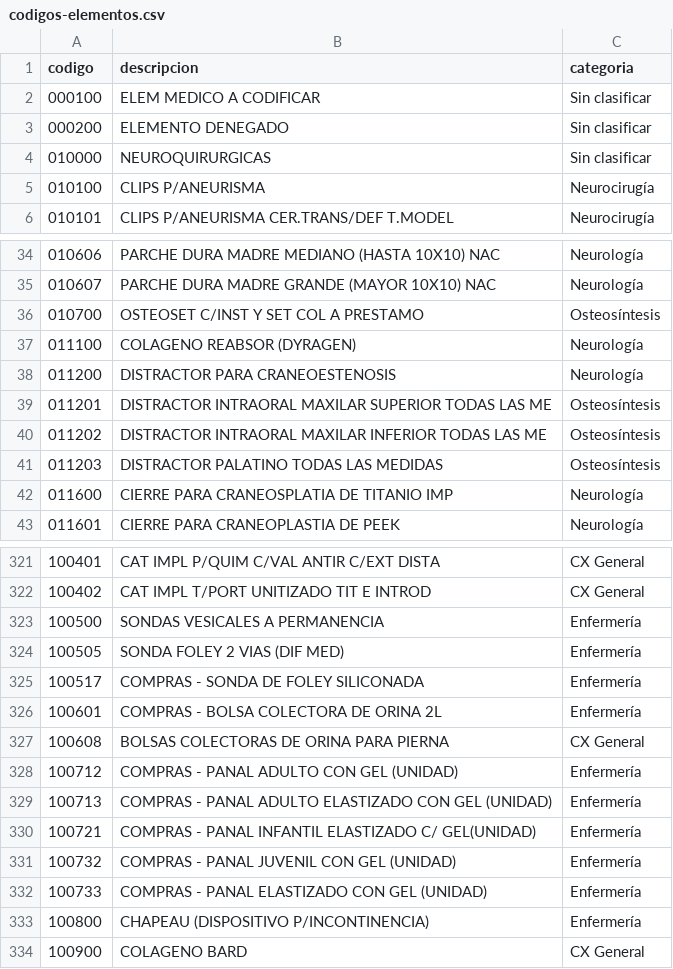
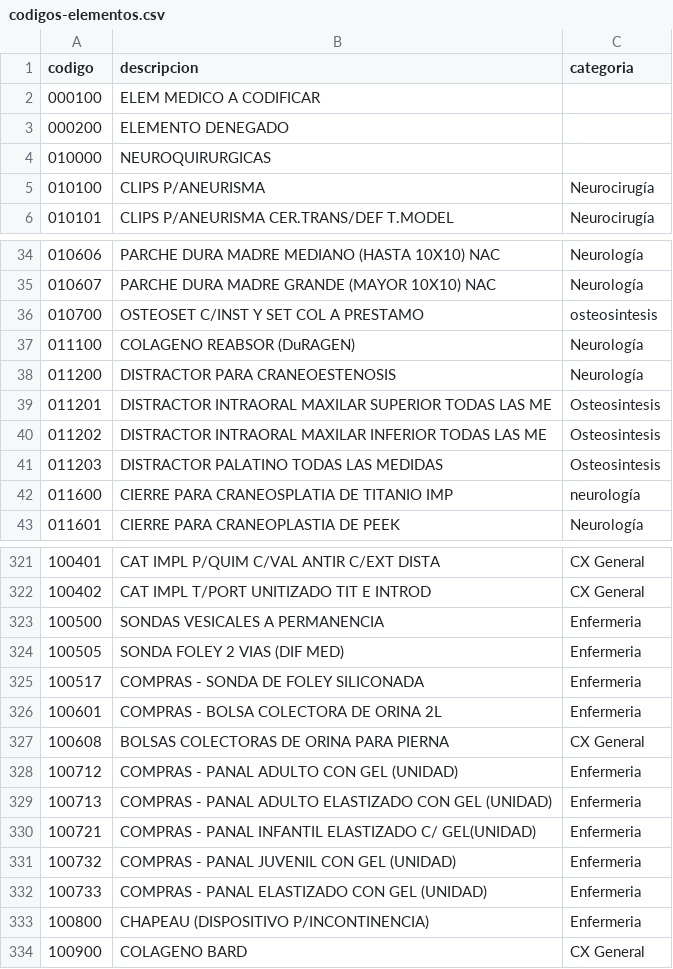
Before and after one commit to aldowagner78-cmd/ASISTENTES-SIOS, a CSV file: codigos-elementos.csv, drawn as a sheet; only a part is shown, gaps mark what is left out; the diff covers the shown part only.

```diff
--- a/codigos-elementos.csv
+++ b/codigos-elementos.csv
@@ -1,5 +1,5 @@
 codigo;descripcion;categoria
-000100;ELEM MEDICO A CODIFICAR;Sin clasificar
-000200;ELEMENTO DENEGADO;Sin clasificar
-010000;NEUROQUIRURGICAS;Sin clasificar
+000100;ELEM MEDICO A CODIFICAR;
+000200;ELEMENTO DENEGADO;
+010000;NEUROQUIRURGICAS;
 010100;CLIPS P/ANEURISMA;Neurocirugía
@@ -35,9 +35,9 @@
 010607;PARCHE DURA MADRE GRANDE (MAYOR 10X10) NAC;Neurología
-010700;OSTEOSET C/INST Y SET COL A PRESTAMO;Osteosíntesis
-011100;COLAGENO REABSOR (DYRAGEN);Neurología
+010700;OSTEOSET C/INST Y SET COL A PRESTAMO;osteosintesis
+011100;COLAGENO REABSOR (DuRAGEN);Neurología
 011200;DISTRACTOR PARA CRANEOESTENOSIS;Neurología
-011201;DISTRACTOR INTRAORAL MAXILAR SUPERIOR TODAS LAS ME;Osteosíntesis
-011202;DISTRACTOR INTRAORAL MAXILAR INFERIOR TODAS LAS ME;Osteosíntesis
-011203;DISTRACTOR PALATINO TODAS LAS MEDIDAS;Osteosíntesis
-011600;CIERRE PARA CRANEOSPLATIA DE TITANIO IMP;Neurología
+011201;DISTRACTOR INTRAORAL MAXILAR SUPERIOR TODAS LAS ME;Osteosintesis
+011202;DISTRACTOR INTRAORAL MAXILAR INFERIOR TODAS LAS ME;Osteosintesis
+011203;DISTRACTOR PALATINO TODAS LAS MEDIDAS;Osteosintesis
+011600;CIERRE PARA CRANEOSPLATIA DE TITANIO IMP;neurología
 011601;CIERRE PARA CRANEOPLASTIA DE PEEK;Neurología
@@ -322,13 +322,13 @@
 100402;CAT IMPL T/PORT UNITIZADO TIT E INTROD;CX General
-100500;SONDAS VESICALES A PERMANENCIA;Enfermería
-100505;SONDA FOLEY 2 VIAS (DIF MED);Enfermería
-100517;COMPRAS - SONDA DE FOLEY SILICONADA;Enfermería
-100601;COMPRAS - BOLSA COLECTORA DE ORINA 2L;Enfermería
+100500;SONDAS VESICALES A PERMANENCIA;Enfermeria
+100505;SONDA FOLEY 2 VIAS (DIF MED);Enfermeria
+100517;COMPRAS - SONDA DE FOLEY SILICONADA;Enfermeria
+100601;COMPRAS - BOLSA COLECTORA DE ORINA 2L;Enfermeria
 100608;BOLSAS COLECTORAS DE ORINA PARA PIERNA;CX General
-100712;COMPRAS - PANAL ADULTO CON GEL (UNIDAD);Enfermería
-100713;COMPRAS - PANAL ADULTO ELASTIZADO CON GEL (UNIDAD);Enfermería
-100721;COMPRAS - PANAL INFANTIL ELASTIZADO C/ GEL(UNIDAD);Enfermería
-100732;COMPRAS - PANAL JUVENIL CON GEL (UNIDAD);Enfermería
-100733;COMPRAS - PANAL ELASTIZADO CON GEL (UNIDAD);Enfermería
-100800;CHAPEAU (DISPOSITIVO P/INCONTINENCIA);Enfermería
+100712;COMPRAS - PANAL ADULTO CON GEL (UNIDAD);Enfermeria
+100713;COMPRAS - PANAL ADULTO ELASTIZADO CON GEL (UNIDAD);Enfermeria
+100721;COMPRAS - PANAL INFANTIL ELASTIZADO C/ GEL(UNIDAD);Enfermeria
+100732;COMPRAS - PANAL JUVENIL CON GEL (UNIDAD);Enfermeria
+100733;COMPRAS - PANAL ELASTIZADO CON GEL (UNIDAD);Enfermeria
+100800;CHAPEAU (DISPOSITIVO P/INCONTINENCIA);Enfermeria
 100900;COLAGENO BARD;CX General
```
Also changed, not shown: 18 edited cells elsewhere in this file, 3 other files.
